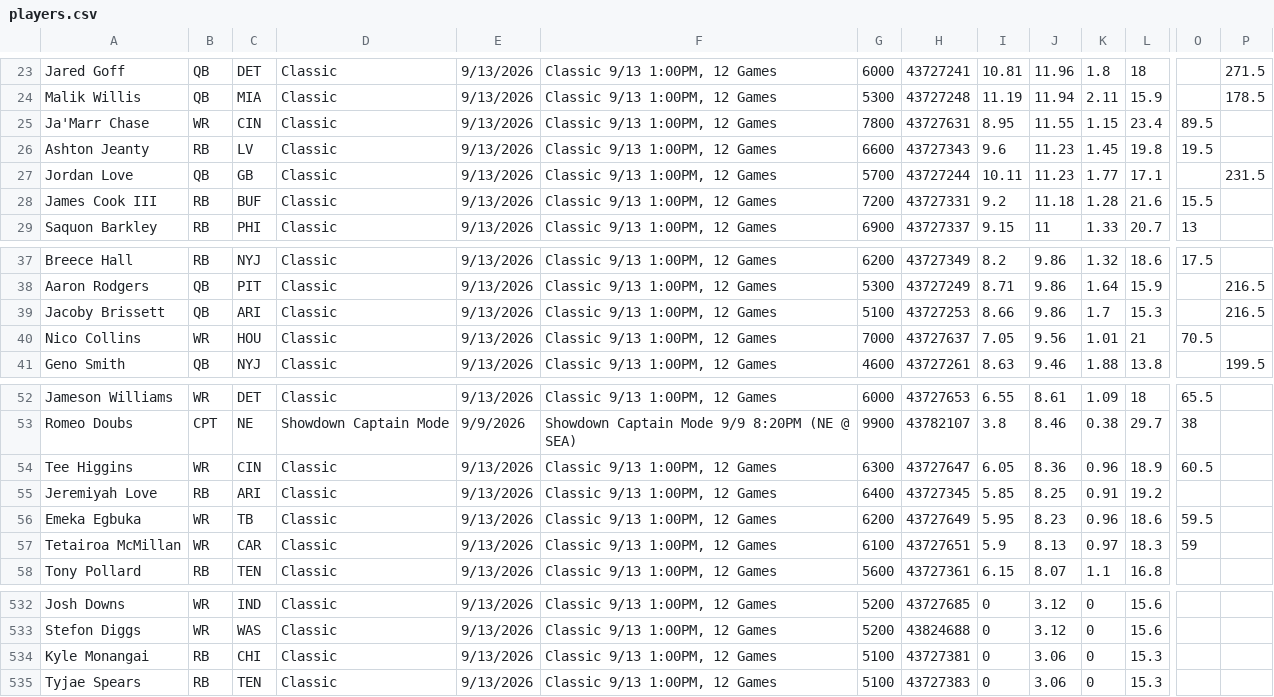
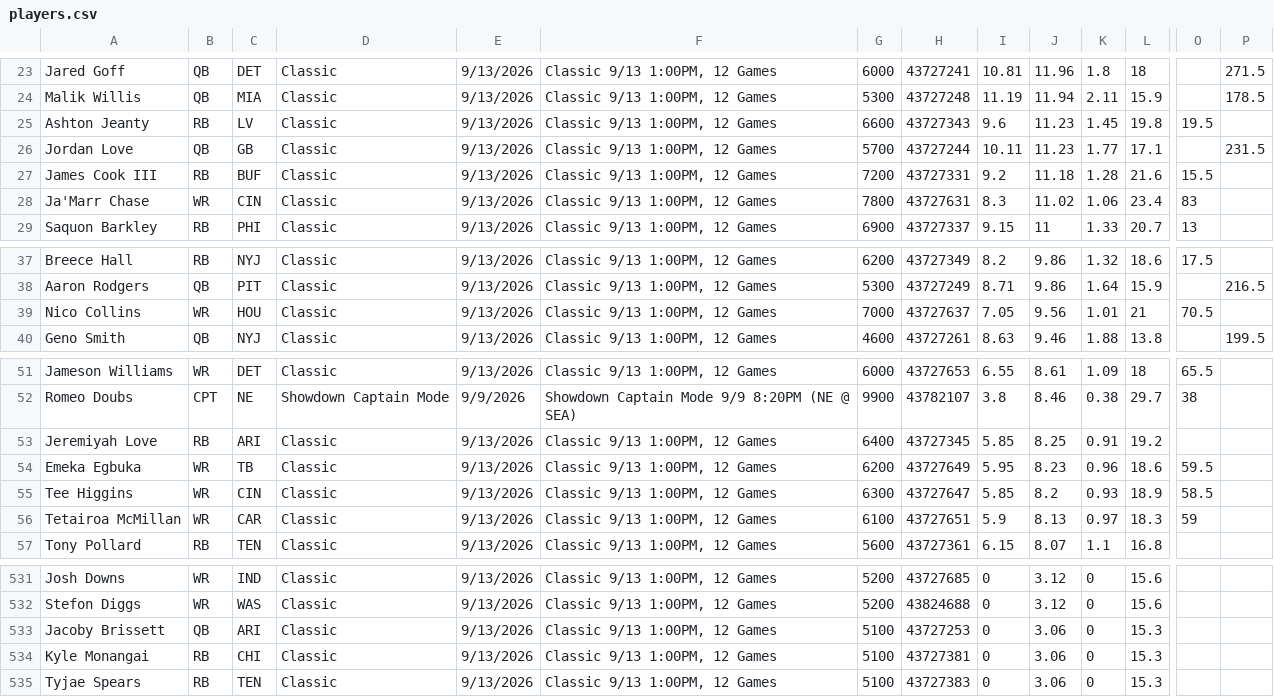
Before and after one commit to 925Sports/925Sports-nfl-dfs-data, a CSV file: players.csv, drawn as a sheet; only a part is shown, gaps mark what is left out; removed rows and columns are numbered as before the commit, all else as after; rows hold the shown columns only; the diff names each change by its address in the sheet, - before the commit and + after, or states it on an @@ line.

```diff
--- a/players.csv
+++ b/players.csv
-row 25: Ja'Marr Chase | WR | CIN | Classic | 9/13/2026 | Classic 9/13 1:00PM, 12 Games | 7800 | 43727631 | 8.95 | 11.55 | 1.15 | 23.4 | 89.5
+row 28: Ja'Marr Chase | WR | CIN | Classic | 9/13/2026 | Classic 9/13 1:00PM, 12 Games | 7800 | 43727631 | 8.3 | 11.02 | 1.06 | 23.4 | 83
-row 39: Jacoby Brissett | QB | ARI | Classic | 9/13/2026 | Classic 9/13 1:00PM, 12 Games | 5100 | 43727253 | 8.66 | 9.86 | 1.7 | 15.3 |  | 216.5
-row 54: Tee Higgins | WR | CIN | Classic | 9/13/2026 | Classic 9/13 1:00PM, 12 Games | 6300 | 43727647 | 6.05 | 8.36 | 0.96 | 18.9 | 60.5
+row 55: Tee Higgins | WR | CIN | Classic | 9/13/2026 | Classic 9/13 1:00PM, 12 Games | 6300 | 43727647 | 5.85 | 8.2 | 0.93 | 18.9 | 58.5
+row 533: Jacoby Brissett | QB | ARI | Classic | 9/13/2026 | Classic 9/13 1:00PM, 12 Games | 5100 | 43727253 | 0 | 3.06 | 0 | 15.3
```
Also changed, not shown: final.csv, 1 other file.
